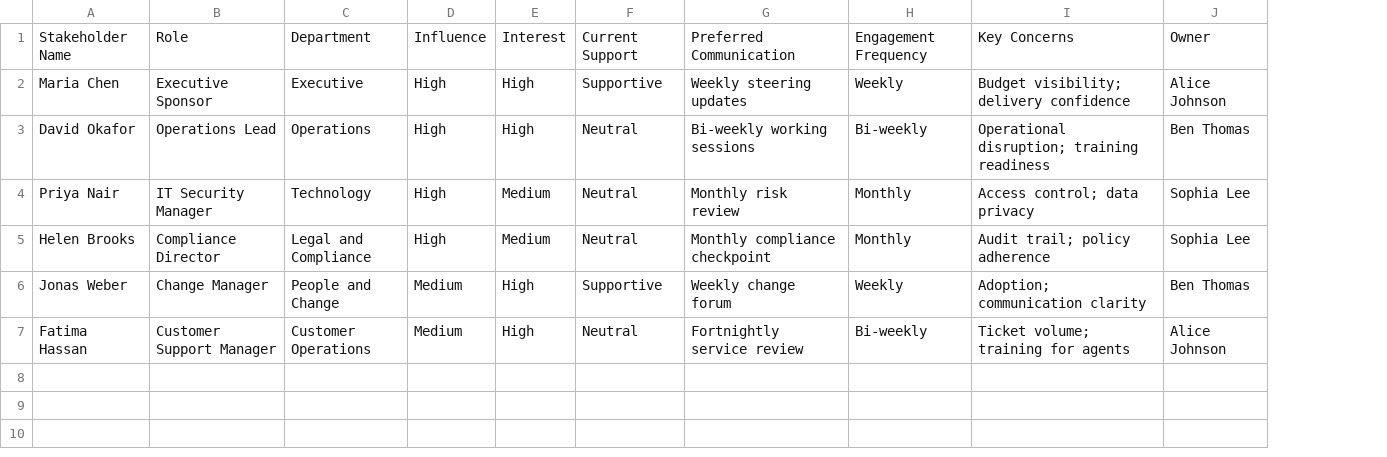
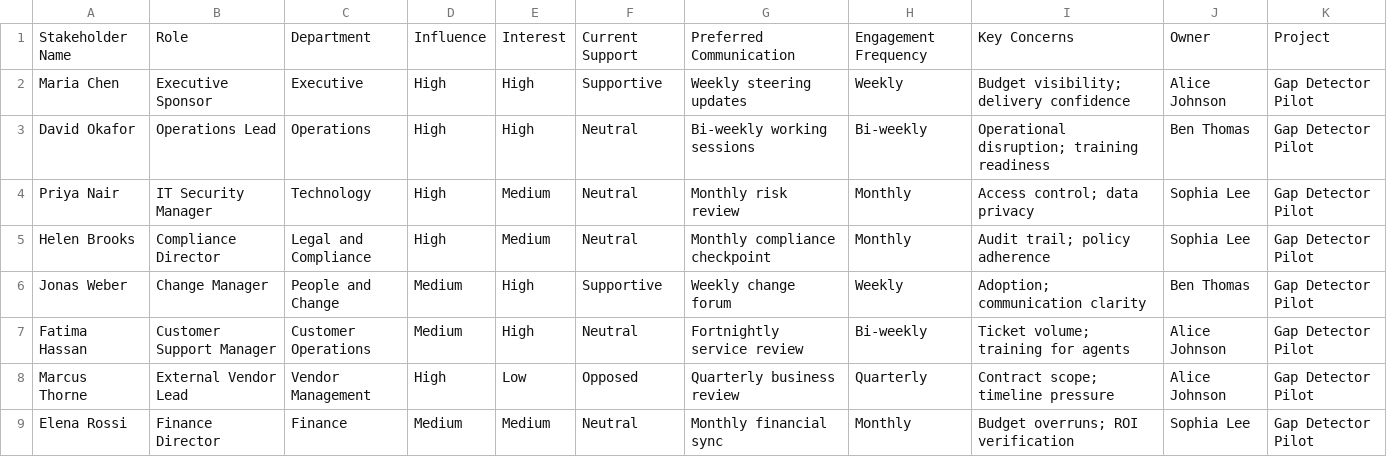
Before and after one commit to jmora000-maker/stakeholder-management, a CSV file: data/Stakeholder_Register.csv, drawn as a sheet; the diff names each change by its address in the sheet, - before the commit and + after, or states it on an @@ line.

```diff
--- a/data/Stakeholder_Register.csv
+++ b/data/Stakeholder_Register.csv
+column K, rows 1-7: Project | Gap Detector Pilot | Gap Detector Pilot | Gap Detector Pilot | Gap Detector Pilot | Gap Detector Pilot | Gap Detector Pilot
+row 8: Marcus Thorne | External Vendor Lead | Vendor Management | High | Low | Opposed | Quarterly business review | Quarterly | Contract scope; timeline pressure | Alice Johnson | Gap Detector Pilot
+row 9: Elena Rossi | Finance Director | Finance | Medium | Medium | Neutral | Monthly financial sync | Monthly | Budget overruns; ROI verification | Sophia Lee | Gap Detector Pilot
```
Also changed, not shown: 2 other files.
